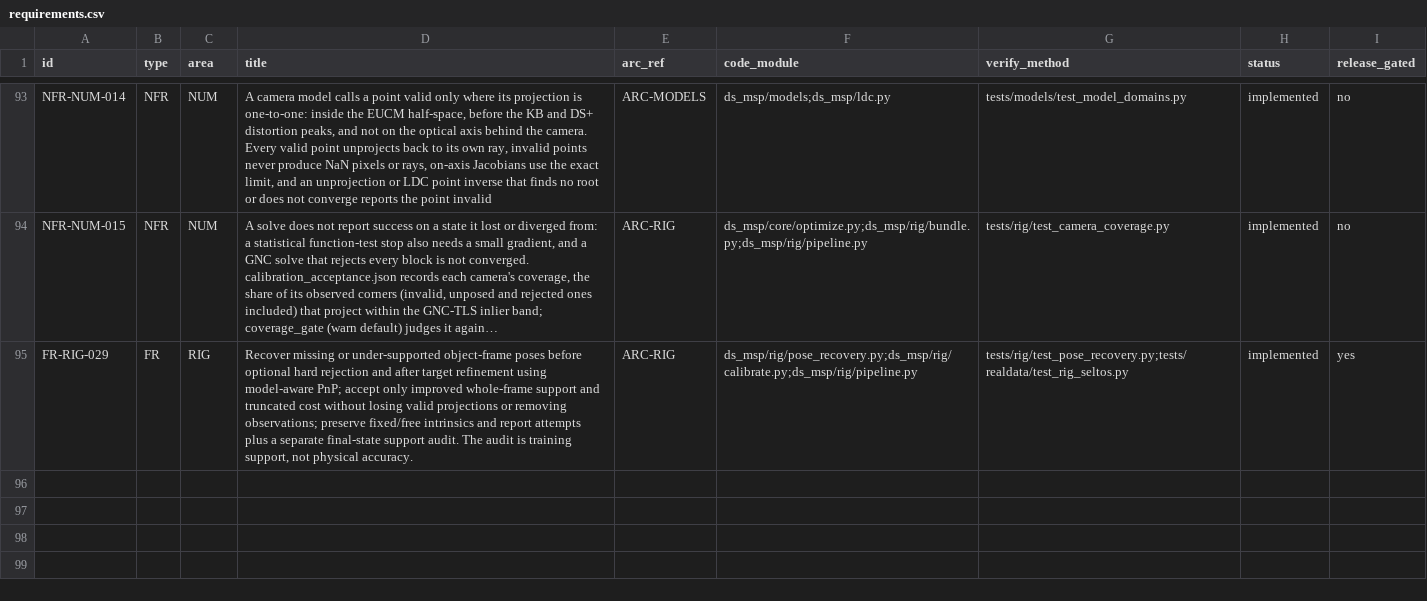
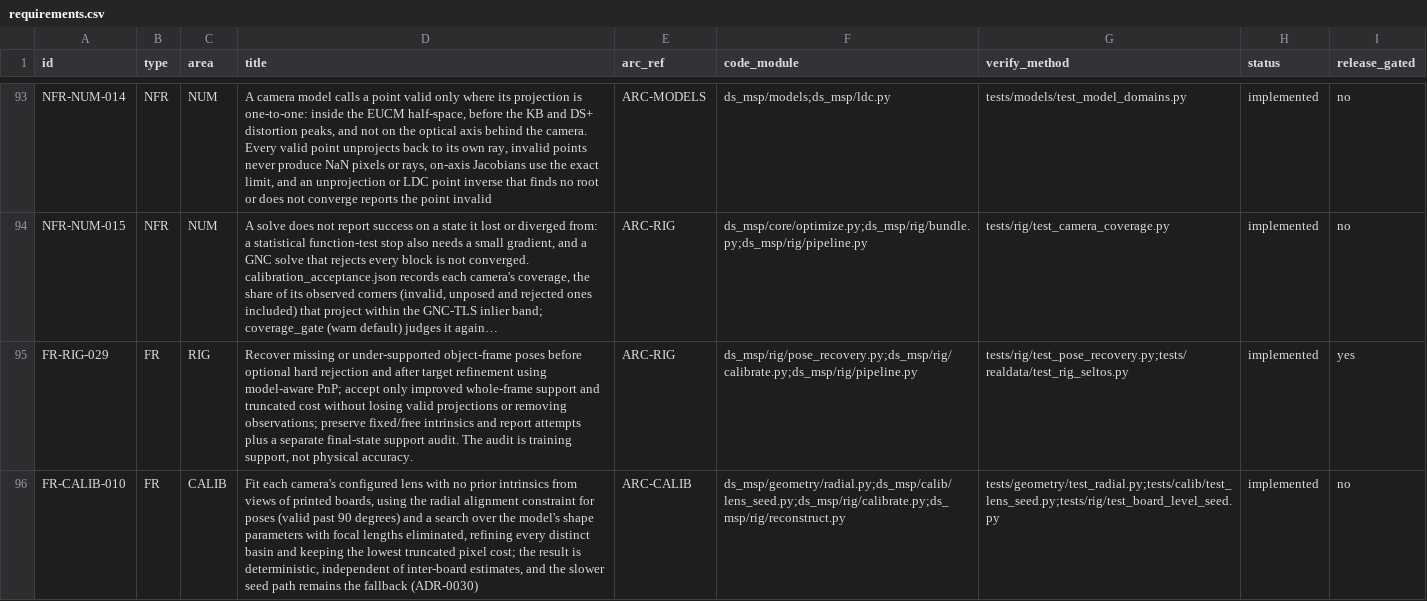
Before and after one commit to Munna-Manoj/DS-MSP, a CSV file: docs/process/srs/requirements.csv, drawn as a sheet; only a part is shown, gaps mark what is left out; long unchanged cells end in …; the diff names each change by its address in the sheet, - before the commit and + after, or states it on an @@ line.

```diff
--- a/docs/process/srs/requirements.csv
+++ b/docs/process/srs/requirements.csv
+row 96: FR-CALIB-010 | FR | CALIB | Fit each camera's configured lens with no prior intrinsics from views of printed boards, using the radial alignment constraint for poses (valid past 90 degrees) and a search over the model's shape parameters with focal lengths eliminated, refining every distinct basin and keeping the lowest truncated pixel cost; the result is deterministic, independent of inter-board estimates, and the slower seed path remains the fallback (ADR-0030) | ARC-CALIB | ds_msp/geometry/radial.py;ds_msp/calib/lens_seed.py;ds_msp/rig/calibrate.py;ds_msp/rig/reconstruct.py | tests/geometry/test_radial.py;tests/calib/test_lens_seed.py;tests/rig/test_board_level_seed.py | implemented | no
```
Also changed, not shown: 16 other files.
